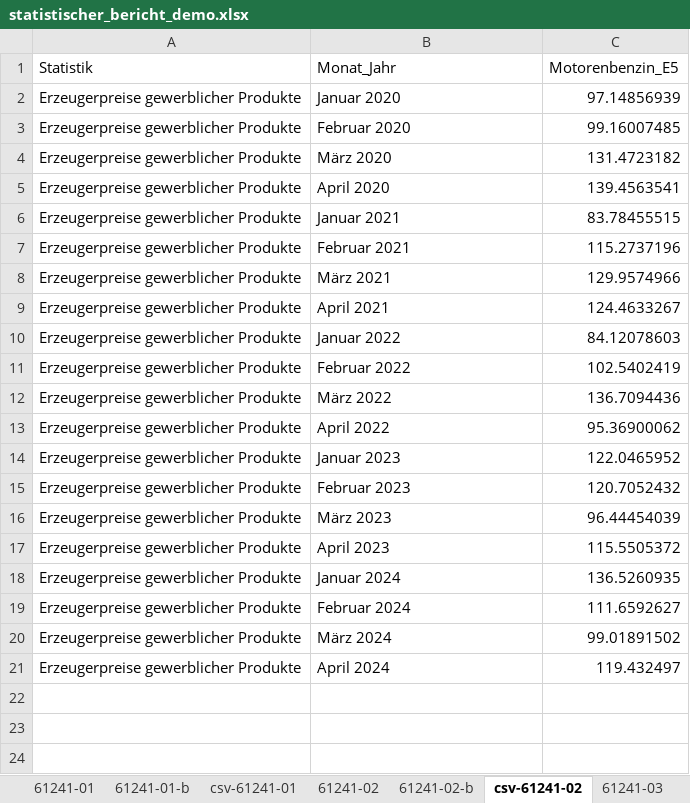
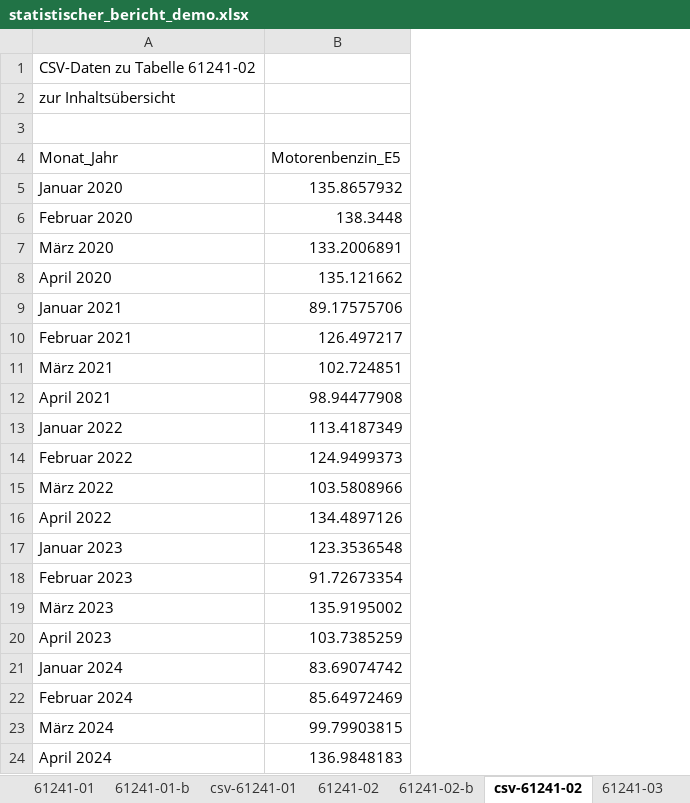
Before and after one commit to Olhaau/personal-llm-wiki, an Excel workbook: projects/skill_modify_excel_with_r/statistischer_bericht_demo.xlsx, sheet csv-61241-02, drawn as a sheet; values as stored, in another font and other column widths than the file's, no borders; removed rows and columns are numbered as before the commit, all else as after; the diff names each change by its address in the sheet, - before the commit and + after, or states it on an @@ line.

```diff
--- a/projects/skill_modify_excel_with_r/statistischer_bericht_demo.xlsx (sheet csv-61241-02)
+++ b/projects/skill_modify_excel_with_r/statistischer_bericht_demo.xlsx (sheet csv-61241-02)
-column A (Statistik), rows 2-21: all Erzeugerpreise gewerblicher Produkte
+row 1: CSV-Daten zu Tabelle 61241-02
+row 2: zur Inhaltsübersicht
+row 3: (empty)
-B5 (Motorenbenzin_E5): 97.14856939
+B5 (Motorenbenzin_E5): 135.8657932
-B6 (Motorenbenzin_E5): 99.16007485
+B6 (Motorenbenzin_E5): 138.3448
-B7 (Motorenbenzin_E5): 131.4723182
+B7 (Motorenbenzin_E5): 133.2006891
-B8 (Motorenbenzin_E5): 139.4563541
+B8 (Motorenbenzin_E5): 135.121662
-B9 (Motorenbenzin_E5): 83.78455515
+B9 (Motorenbenzin_E5): 89.17575706
-B10 (Motorenbenzin_E5): 115.2737196
+B10 (Motorenbenzin_E5): 126.497217
-B11 (Motorenbenzin_E5): 129.9574966
+B11 (Motorenbenzin_E5): 102.724851
-B12 (Motorenbenzin_E5): 124.4633267
+B12 (Motorenbenzin_E5): 98.94477908
-B13 (Motorenbenzin_E5): 84.12078603
+B13 (Motorenbenzin_E5): 113.4187349
-B14 (Motorenbenzin_E5): 102.5402419
+B14 (Motorenbenzin_E5): 124.9499373
-B15 (Motorenbenzin_E5): 136.7094436
+B15 (Motorenbenzin_E5): 103.5808966
-B16 (Motorenbenzin_E5): 95.36900062
+B16 (Motorenbenzin_E5): 134.4897126
-B17 (Motorenbenzin_E5): 122.0465952
+B17 (Motorenbenzin_E5): 123.3536548
-B18 (Motorenbenzin_E5): 120.7052432
+B18 (Motorenbenzin_E5): 91.72673354
-B19 (Motorenbenzin_E5): 96.44454039
+B19 (Motorenbenzin_E5): 135.9195002
-B20 (Motorenbenzin_E5): 115.5505372
+B20 (Motorenbenzin_E5): 103.7385259
-B21 (Motorenbenzin_E5): 136.5260935
+B21 (Motorenbenzin_E5): 83.69074742
-B22 (Motorenbenzin_E5): 111.6592627
+B22 (Motorenbenzin_E5): 85.64972469
-B23 (Motorenbenzin_E5): 99.01891502
+B23 (Motorenbenzin_E5): 99.79903815
-B24 (Motorenbenzin_E5): 119.432497
+B24 (Motorenbenzin_E5): 136.9848183
```
Also changed, not shown: sheet csv-61241-03, sheet 61241-02, sheet 61241-03, sheet 61241-02-b, sheet 61241-03-b, sheet Inhaltsübersicht, 8 more sheets, projects/skill_modify_excel_with_r/statistischer_bericht_klinische_studie.xlsx, 3 other files.
